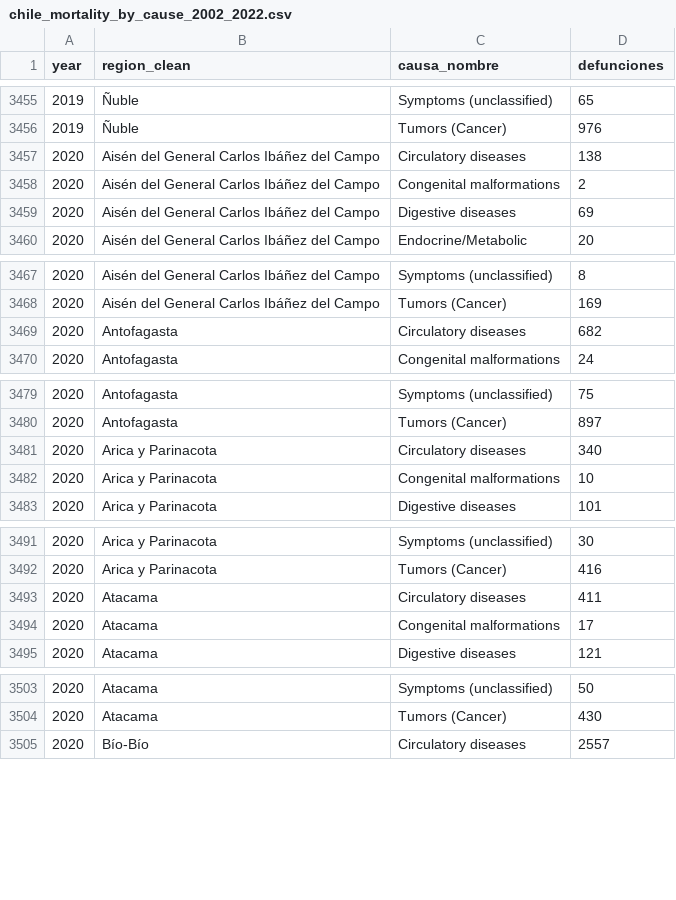
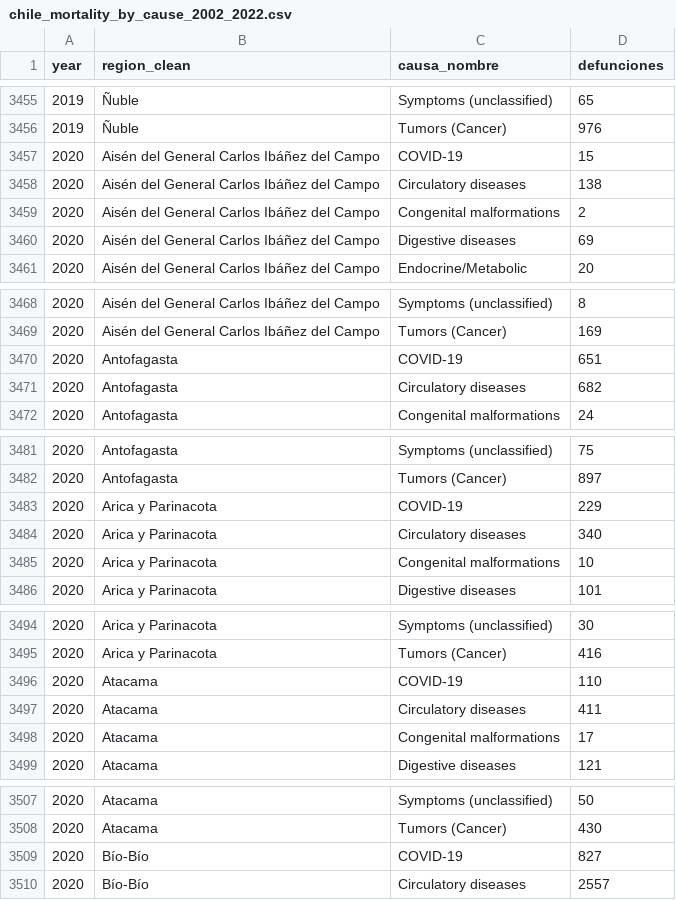
Before and after one commit to antogriffin12/antogriffin12.github.io, a CSV file: Portfolio/chile_mortality_by_cause_2002_2022.csv, drawn as a sheet; only a part is shown, gaps mark what is left out; the diff covers the shown part only.

Commit message:
Add files via upload

```diff
--- a/Portfolio/chile_mortality_by_cause_2002_2022.csv
+++ b/Portfolio/chile_mortality_by_cause_2002_2022.csv
@@ -3456,2 +3456,3 @@ year,region_clean,causa_nombre,defunciones
 2019,Ñuble,Tumors (Cancer),976
+2020,Aisén del General Carlos Ibáñez del Campo,COVID-19,15
 2020,Aisén del General Carlos Ibáñez del Campo,Circulatory diseases,138
@@ -3468,2 +3469,3 @@ year,region_clean,causa_nombre,defunciones
 2020,Aisén del General Carlos Ibáñez del Campo,Tumors (Cancer),169
+2020,Antofagasta,COVID-19,651
 2020,Antofagasta,Circulatory diseases,682
@@ -3480,2 +3482,3 @@ year,region_clean,causa_nombre,defunciones
 2020,Antofagasta,Tumors (Cancer),897
+2020,Arica y Parinacota,COVID-19,229
 2020,Arica y Parinacota,Circulatory diseases,340
@@ -3492,2 +3495,3 @@ year,region_clean,causa_nombre,defunciones
 2020,Arica y Parinacota,Tumors (Cancer),416
+2020,Atacama,COVID-19,110
 2020,Atacama,Circulatory diseases,411
@@ -3504,2 +3508,3 @@ year,region_clean,causa_nombre,defunciones
 2020,Atacama,Tumors (Cancer),430
+2020,Bío-Bío,COVID-19,827
 2020,Bío-Bío,Circulatory diseases,2557
```
Also changed, not shown: 43 added rows elsewhere in this file.
